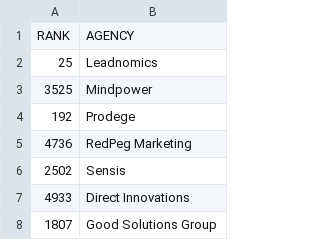
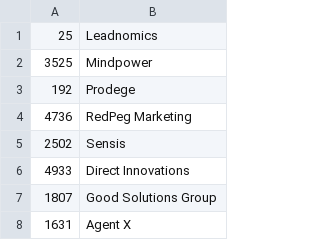
Before and after one commit to xthomas/dataviz, a CSV file: inc5000/csv_data/2012_profitable.csv, drawn as a sheet; only a part is shown; the shorter side is filled out with more unchanged rows.

Commit message:
Filtered and exporeted the Inc 500 and Adage datasets—Independent agencies from both lists between 5M and 100M in revenue

```diff
--- a/inc5000/csv_data/2012_profitable.csv
+++ b/inc5000/csv_data/2012_profitable.csv
@@ -1,2 +1 @@
-RANK,AGENCY
 25,Leadnomics
```
Also changed, not shown: 14 other files.
